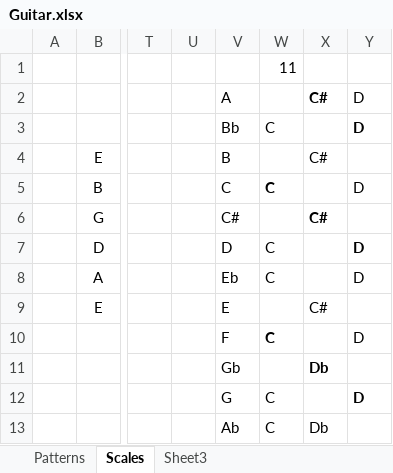
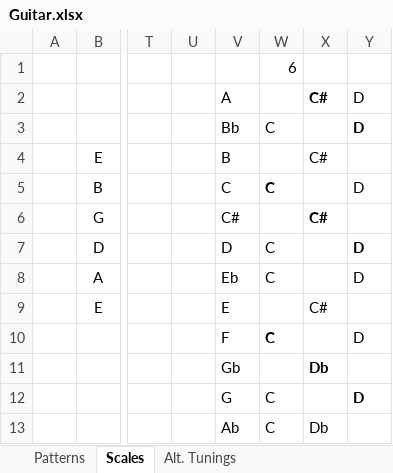
Before and after one commit to theonize/Currier, an Excel workbook: Music/Guitar/Guitar.xlsx, sheet Scales, drawn as a sheet; only a part is shown, gaps mark what is left out; values as stored, in another font and other column widths than the file's, no borders; charts and pictures not drawn; the diff names each change by its address in the sheet, - before the commit and + after, or states it on an @@ line.

```diff
--- a/Music/Guitar/Guitar.xlsx (sheet Scales)
+++ b/Music/Guitar/Guitar.xlsx (sheet Scales)
-sheet tab: Sheet3
+sheet tab: Alt. Tunings
-W1: 11
+W1: 6
```
Also changed, not shown: sheet Alt. Tunings, 2 other files.
